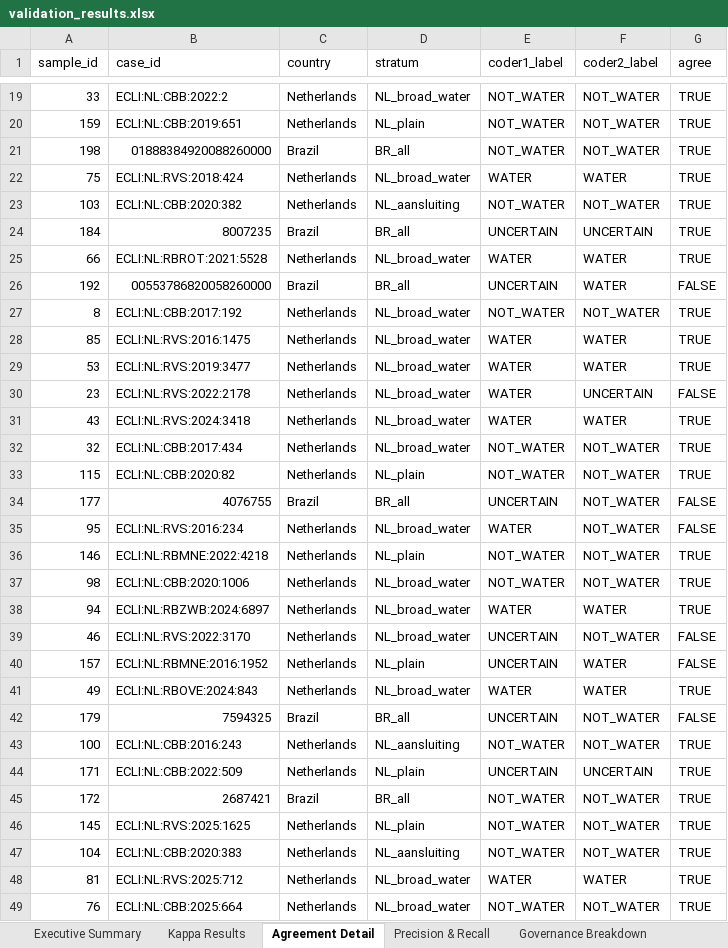
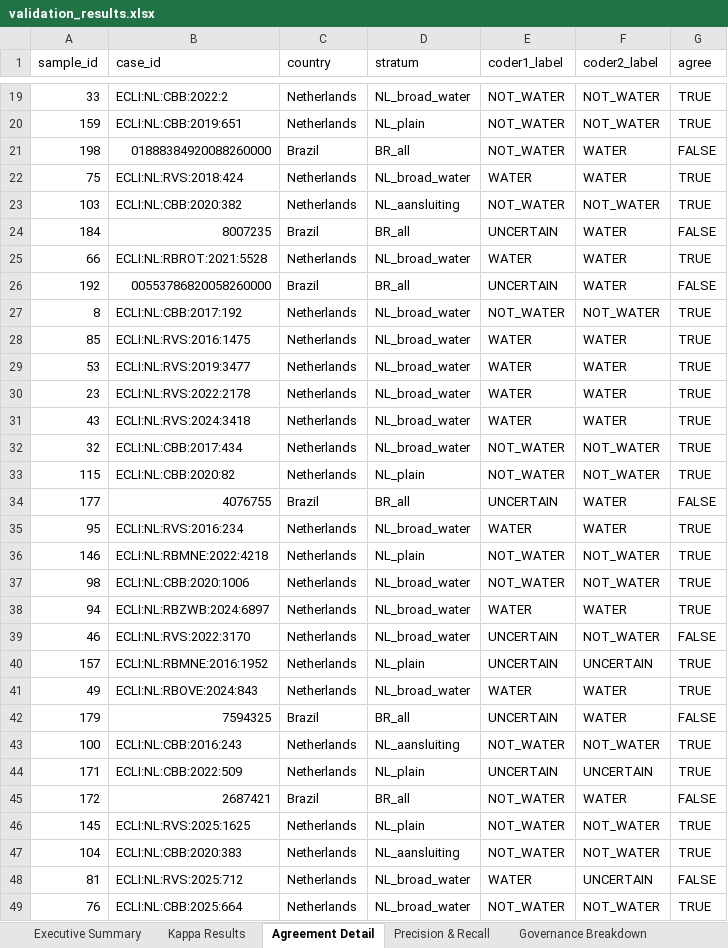
Before and after one commit to jrklaus8/water-law-dataset, an Excel workbook: validation/validation_results.xlsx, sheet Agreement Detail, drawn as a sheet; only a part is shown, gaps mark what is left out; values as stored, in another font and other column widths than the file's, no cell formats; the diff covers the shown part only; the diff names each change by its address in the sheet, - before the commit and + after, or states it on an @@ line.

```diff
--- a/validation/validation_results.xlsx (sheet Agreement Detail)
+++ b/validation/validation_results.xlsx (sheet Agreement Detail)
-F21 (coder2_label): NOT_WATER
+F21 (coder2_label): WATER
-G21 (agree): TRUE
+G21 (agree): FALSE
-F24 (coder2_label): UNCERTAIN
+F24 (coder2_label): WATER
-G24 (agree): TRUE
+G24 (agree): FALSE
-F30 (coder2_label): UNCERTAIN
+F30 (coder2_label): WATER
-G30 (agree): FALSE
+G30 (agree): TRUE
-F34:F35 (coder2_label): NOT_WATER
+F34:F35 (coder2_label): WATER
-G35 (agree): FALSE
+G35 (agree): TRUE
-F40 (coder2_label): WATER
+F40 (coder2_label): UNCERTAIN
-G40 (agree): FALSE
+G40 (agree): TRUE
-F42 (coder2_label): NOT_WATER
+F42 (coder2_label): WATER
-F45 (coder2_label): NOT_WATER
+F45 (coder2_label): WATER
-G45 (agree): TRUE
+G45 (agree): FALSE
-F48 (coder2_label): WATER
+F48 (coder2_label): UNCERTAIN
-G48 (agree): TRUE
+G48 (agree): FALSE
```
Also changed, not shown: 27 edited cells elsewhere in this sheet, sheet Kappa Results, sheet Executive Summary, cell formats, 4 other files.
